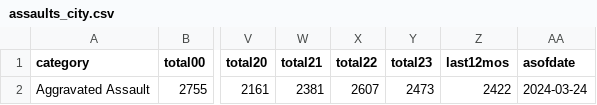
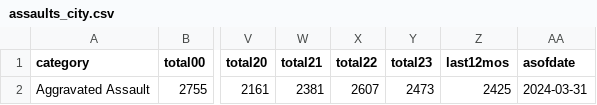
Before and after one commit to abcotvdata/safetytracker_sanfrancisco, a CSV file: data/output/yearly/assaults_city.csv, drawn as a sheet; only a part is shown, gaps mark what is left out; the diff names each change by its address in the sheet, - before the commit and + after, or states it on an @@ line.

```diff
--- a/data/output/yearly/assaults_city.csv
+++ b/data/output/yearly/assaults_city.csv
-Z2 (last12mos): 2422
+Z2 (last12mos): 2425
-AA2 (asofdate): 2024-03-24
+AA2 (asofdate): 2024-03-31
```
Also changed, not shown: data/output/weekly/citywide_crime.csv, data/output/yearly/autothefts_city.csv, 33 other files.
